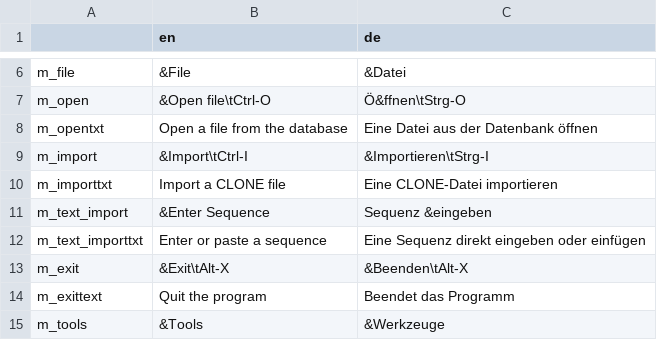
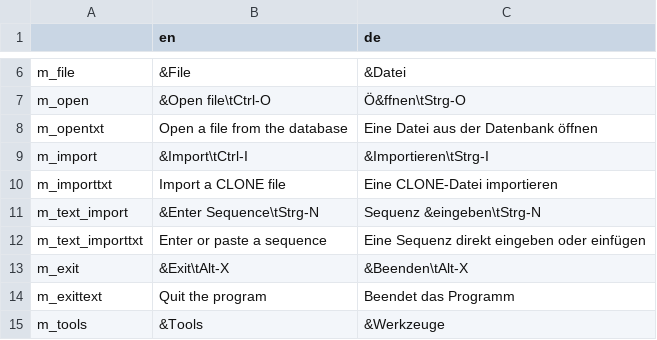
Before and after one commit to GENtle-persons/gentle-m, a CSV file: trunk/variables.csv, drawn as a sheet; only a part is shown, gaps mark what is left out.

```diff
--- a/trunk/variables.csv
+++ b/trunk/variables.csv
@@ -10,3 +10,3 @@
 "m_importtxt","Import a CLONE file","Eine CLONE-Datei importieren"
-"m_text_import","&Enter Sequence","Sequenz &eingeben"
+"m_text_import","&Enter Sequence\tStrg-N","Sequenz &eingeben\tStrg-N"
 "m_text_importtxt","Enter or paste a sequence","Eine Sequenz direkt eingeben oder einfügen"
```
Also changed, not shown: 1 other file.
